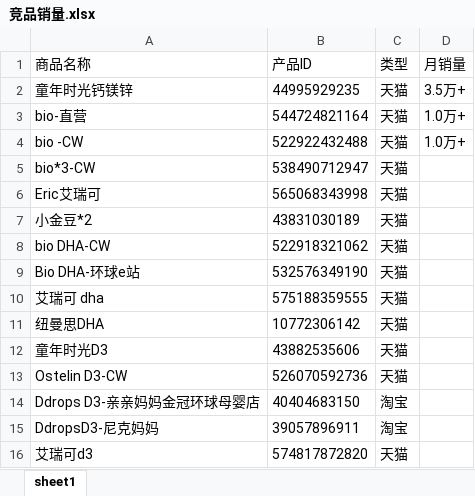
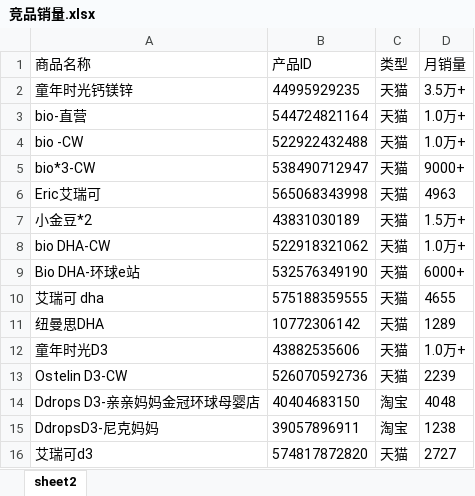
Before and after one commit to WesleyClode/Web-crawler, an Excel workbook: 竞品销量.xlsx, sheet sheet2, drawn as a sheet; values as stored, in another font and other column widths than the file's, no borders; the diff names each change by its address in the sheet, - before the commit and + after, or states it on an @@ line.

Commit message:
Update 竞品销量.xlsx

```diff
--- a/竞品销量.xlsx (sheet sheet2)
+++ b/竞品销量.xlsx (sheet sheet2)
-sheet tab: sheet1
+sheet tab: sheet2
-D5 (月销量): (empty)
+D5 (月销量): 9000+
-D6 (月销量): (empty)
+D6 (月销量): 4963
-D7 (月销量): (empty)
+D7 (月销量): 1.5万+
-D8 (月销量): (empty)
+D8 (月销量): 1.0万+
-D9 (月销量): (empty)
+D9 (月销量): 6000+
-D10 (月销量): (empty)
+D10 (月销量): 4655
-D11 (月销量): (empty)
+D11 (月销量): 1289
-D12 (月销量): (empty)
+D12 (月销量): 1.0万+
-D13 (月销量): (empty)
+D13 (月销量): 2239
-D14 (月销量): (empty)
+D14 (月销量): 4048
-D15 (月销量): (empty)
+D15 (月销量): 1238
-D16 (月销量): (empty)
+D16 (月销量): 2727
```
